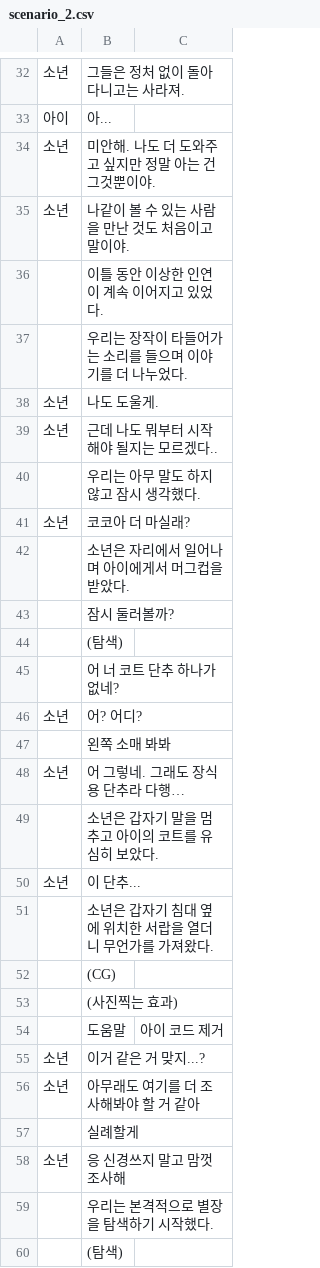
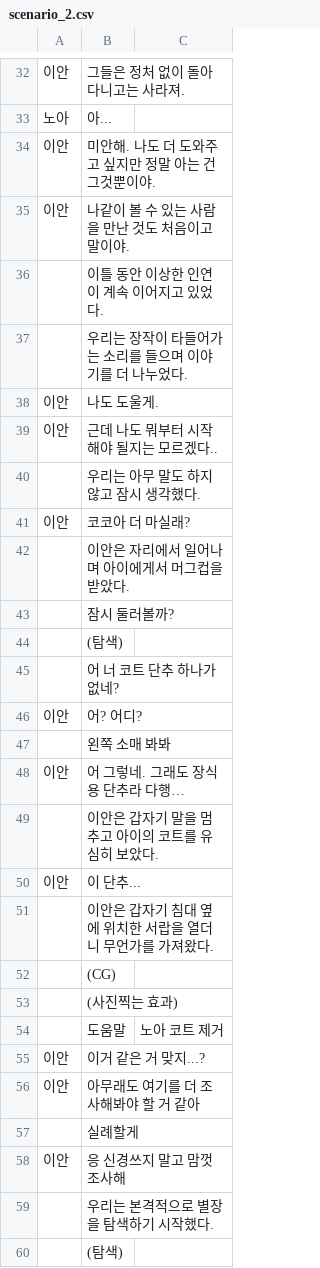
Before and after one commit to kjh99660/writer_project, a CSV file: writer_project_unity/Assets/Resources/scenario_2.csv, drawn as a sheet; only a part is shown, gaps mark what is left out; the diff covers the shown part only.

```diff
--- a/writer_project_unity/Assets/Resources/scenario_2.csv
+++ b/writer_project_unity/Assets/Resources/scenario_2.csv
@@ -32,12 +32,12 @@
-소년,그들은 정처 없이 돌아다니고는 사라져.
-아이,아...
-소년,미안해. 나도 더 도와주고 싶지만 정말 아는 건 그것뿐이야.
-소년,나같이 볼 수 있는 사람을 만난 것도 처음이고 말이야.
+이안,그들은 정처 없이 돌아다니고는 사라져.
+노아,아...
+이안,미안해. 나도 더 도와주고 싶지만 정말 아는 건 그것뿐이야.
+이안,나같이 볼 수 있는 사람을 만난 것도 처음이고 말이야.
   ,이틀 동안 이상한 인연이 계속 이어지고 있었다.
   ,우리는 장작이 타들어가는 소리를 들으며 이야기를 더 나누었다.
-소년,나도 도울게.
-소년,근데 나도 뭐부터 시작해야 될지는 모르겠다..
+이안,나도 도울게.
+이안,근데 나도 뭐부터 시작해야 될지는 모르겠다..
   ,우리는 아무 말도 하지 않고 잠시 생각했다.
-소년,코코아 더 마실래?
-  ,소년은 자리에서 일어나며 아이에게서 머그컵을 받았다.
+이안,코코아 더 마실래?
+  ,이안은 자리에서 일어나며 아이에게서 머그컵을 받았다.
   ,잠시 둘러볼까?
@@ -45,15 +45,15 @@
   ,어 너 코트 단추 하나가 없네?
-소년,어? 어디?
+이안,어? 어디?
   ,왼쪽 소매 봐봐
-소년,어 그렇네. 그래도 장식용 단추라 다행…
-  ,소년은 갑자기 말을 멈추고 아이의 코트를 유심히 보았다.
-소년,이 단추...
-  ,소년은 갑자기 침대 옆에 위치한 서랍을 열더니 무언가를 가져왔다.
+이안,어 그렇네. 그래도 장식용 단추라 다행…
+  ,이안은 갑자기 말을 멈추고 아이의 코트를 유심히 보았다.
+이안,이 단추...
+  ,이안은 갑자기 침대 옆에 위치한 서랍을 열더니 무언가를 가져왔다.
   ,(CG)
   ,(사진찍는 효과)
-  ,도움말, 아이 코드 제거
-소년,이거 같은 거 맞지...?
-소년,아무래도 여기를 더 조사해봐야 할 거 같아
+  ,도움말, 노아 코트 제거
+이안,이거 같은 거 맞지...?
+이안,아무래도 여기를 더 조사해봐야 할 거 같아
   ,실례할게
-소년,응 신경쓰지 말고 맘껏 조사해
+이안,응 신경쓰지 말고 맘껏 조사해
   ,우리는 본격적으로 별장을 탐색하기 시작했다.
```
Also changed, not shown: 2 added rows and 32 edited cells elsewhere in this file, writer_project_unity/Assets/Resources/scenario.csv, writer_project_unity/Assets/Resources/search_2.csv, 43 other files.
